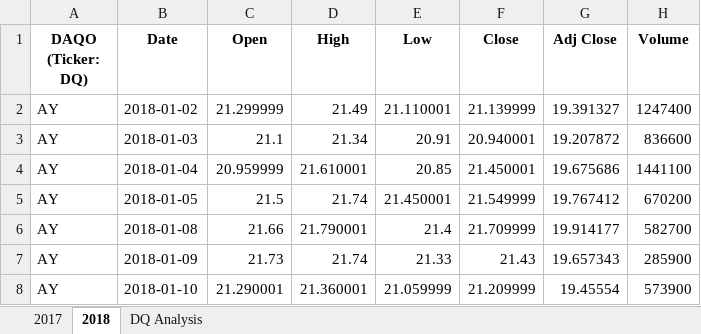
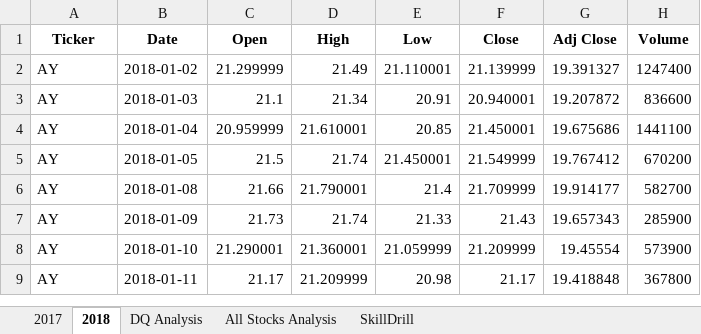
Before and after one commit to neccher/stocks-analysis, an Excel workbook: green_stocks.xlsm, sheet 2018, drawn as a sheet; only a part is shown; the shorter side is filled out with more unchanged rows; values as stored, in another font and other column widths than the file's, no borders; the diff names each change by its address in the sheet, - before the commit and + after, or states it on an @@ line.

```diff
--- a/green_stocks.xlsm (sheet 2018)
+++ b/green_stocks.xlsm (sheet 2018)
+sheet tab: All Stocks Analysis
+sheet tab: SkillDrill
-A1: DAQO (Ticker: DQ)
+A1: Ticker
```
